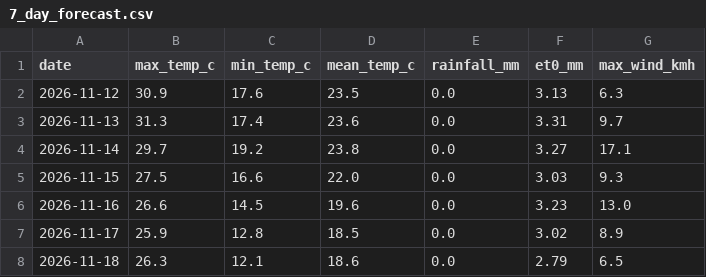
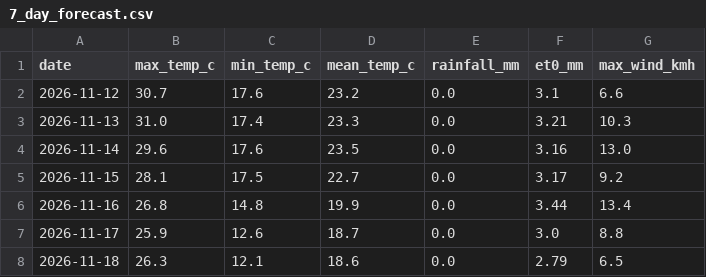
Before and after one commit to MansiDA09/AgriSense, a CSV file: data/7_day_forecast.csv, drawn as a sheet.

```diff
--- a/data/7_day_forecast.csv
+++ b/data/7_day_forecast.csv
@@ -1,8 +1,8 @@
 date,max_temp_c,min_temp_c,mean_temp_c,rainfall_mm,et0_mm,max_wind_kmh
-2026-11-12,30.9,17.6,23.5,0.0,3.13,6.3
-2026-11-13,31.3,17.4,23.6,0.0,3.31,9.7
-2026-11-14,29.7,19.2,23.8,0.0,3.27,17.1
-2026-11-15,27.5,16.6,22.0,0.0,3.03,9.3
-2026-11-16,26.6,14.5,19.6,0.0,3.23,13.0
-2026-11-17,25.9,12.8,18.5,0.0,3.02,8.9
+2026-11-12,30.7,17.6,23.2,0.0,3.1,6.6
+2026-11-13,31.0,17.4,23.3,0.0,3.21,10.3
+2026-11-14,29.6,17.6,23.5,0.0,3.16,13.0
+2026-11-15,28.1,17.5,22.7,0.0,3.17,9.2
+2026-11-16,26.8,14.8,19.9,0.0,3.44,13.4
+2026-11-17,25.9,12.6,18.7,0.0,3.0,8.8
 2026-11-18,26.3,12.1,18.6,0.0,2.79,6.5
```
Also changed, not shown: 2 other files.
